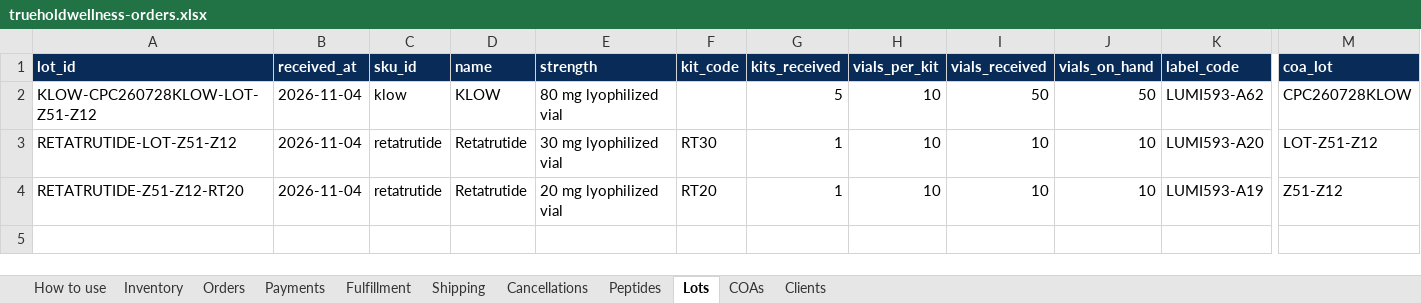
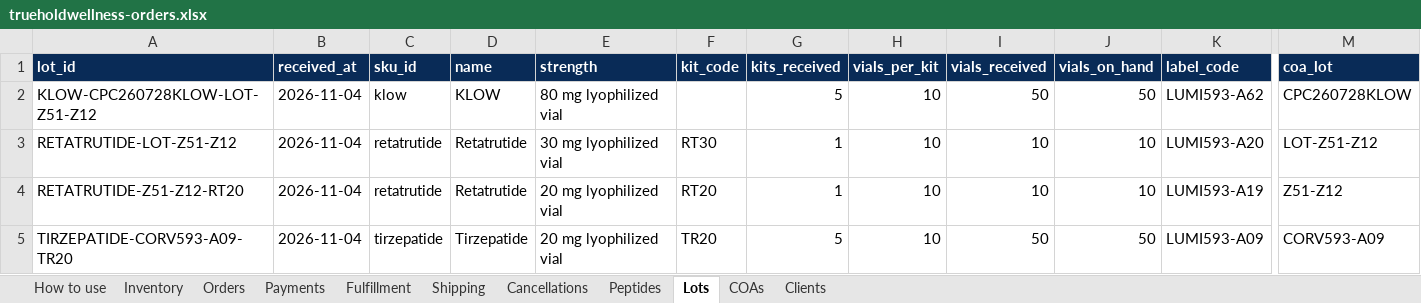
Before and after one commit to Kriator7/Govtools, an Excel workbook: truehold-wellness/wellness_agent/inventory/workbooks/trueholdwellness-orders.xlsx, sheet Lots, drawn as a sheet; only a part is shown, gaps mark what is left out; values as stored, in another font and other column widths than the file's, no borders; rows hold the shown columns only; the diff names each change by its address in the sheet, - before the commit and + after, or states it on an @@ line.

```diff
--- a/truehold-wellness/wellness_agent/inventory/workbooks/trueholdwellness-orders.xlsx (sheet Lots)
+++ b/truehold-wellness/wellness_agent/inventory/workbooks/trueholdwellness-orders.xlsx (sheet Lots)
+row 5: TIRZEPATIDE-CORV593-A09-TR20 | 2026-11-04 | tirzepatide | Tirzepatide | 20 mg lyophilized vial | TR20 | 5 | 10 | 50 | 50 | LUMI593-A09 | CORV593-A09
```
Also changed, not shown: sheet COAs, 7 other files.
